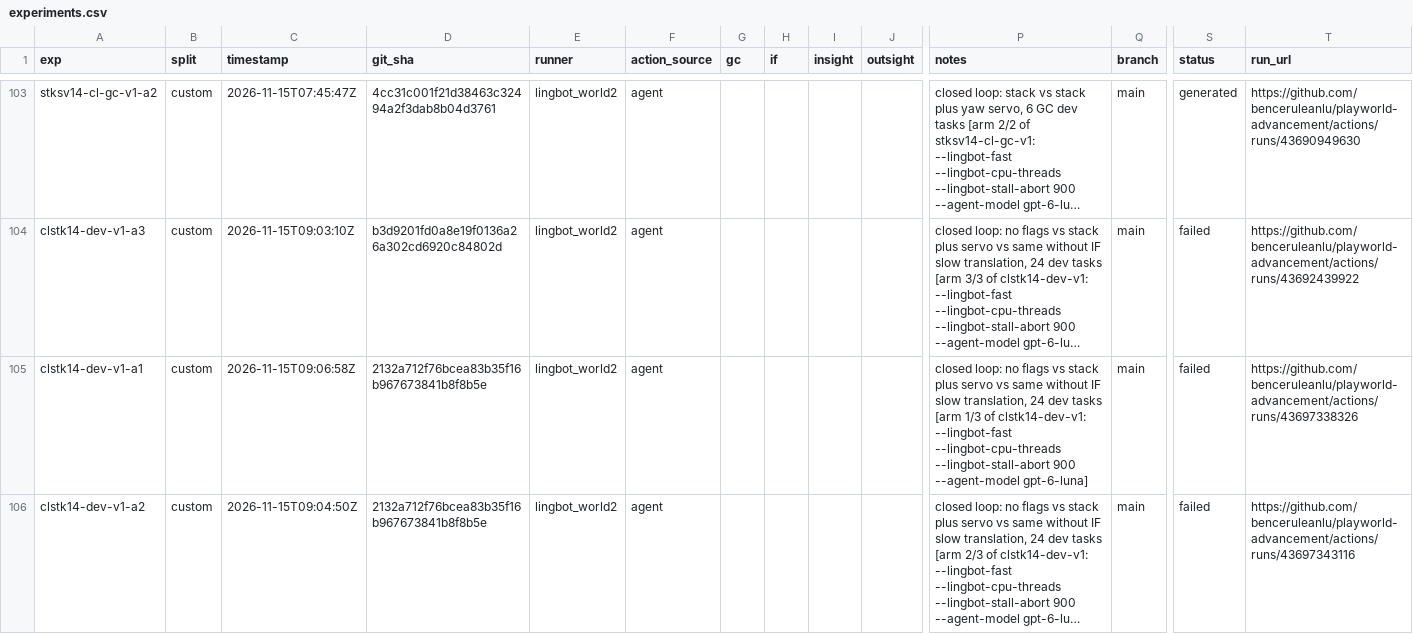
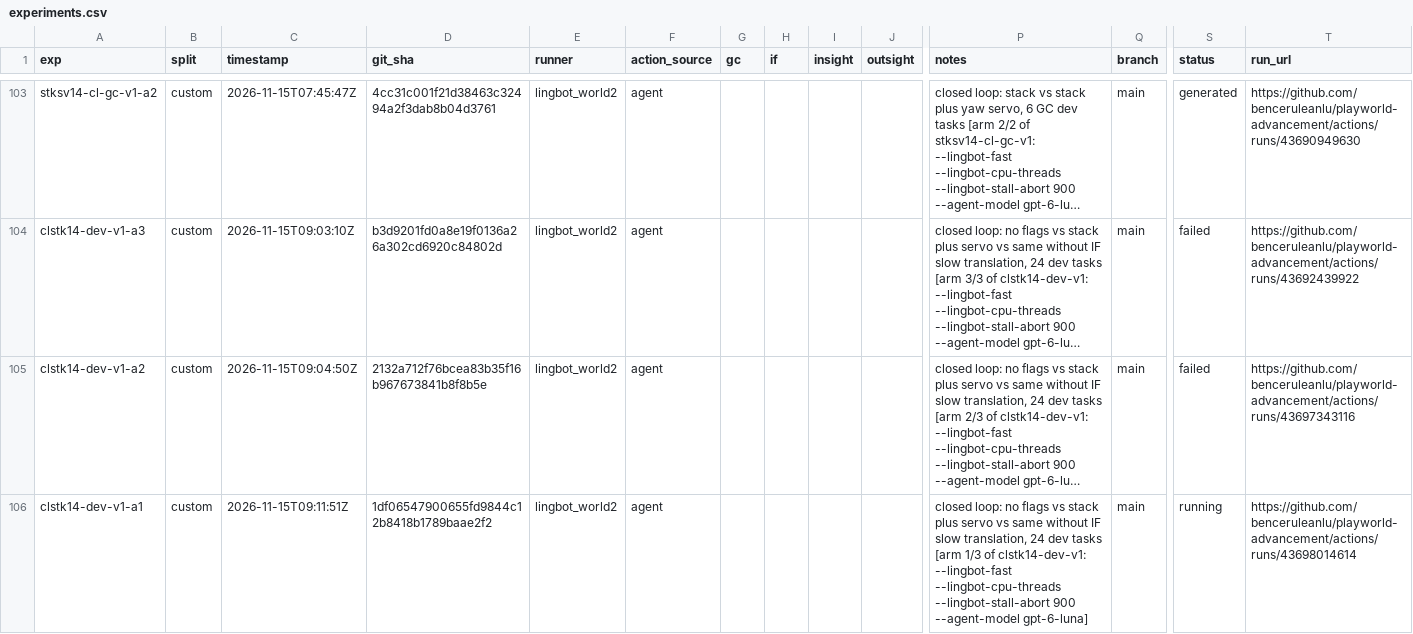
Before and after one commit to benceruleanlu/playworld-advancement, a CSV file: results/experiments.csv, drawn as a sheet; only a part is shown, gaps mark what is left out; long unchanged cells end in …; removed rows and columns are numbered as before the commit, all else as after; rows hold the shown columns only; the diff names each change by its address in the sheet, - before the commit and + after, or states it on an @@ line.

```diff
--- a/results/experiments.csv
+++ b/results/experiments.csv
-row 105: clstk14-dev-v1-a1 | custom | 2026-11-15T09:06:58Z | 2132a712f76bcea83b35f16b967673841b8f8b5e | lingbot_world2 | agent |  |  |  |  | closed loop: no flags vs stack plus servo vs same without IF slow translation, 24 dev tasks [arm 1/3 of clstk14-dev-v1: --lingbot-fast --lingbot-cpu-threads --lingbot-stall-abort 900 --agent-model gpt-6-luna] | main | failed | https://github.com/benceruleanlu/playworld-advancement/actions/runs/43697338326
+row 106: clstk14-dev-v1-a1 | custom | 2026-11-15T09:11:51Z | 1df06547900655fd9844c12b8418b1789baae2f2 | lingbot_world2 | agent |  |  |  |  | closed loop: no flags vs stack plus servo vs same without IF slow translation, 24 dev tasks [arm 1/3 of clstk14-dev-v1: --lingbot-fast --lingbot-cpu-threads --lingbot-stall-abort 900 --agent-model gpt-6-luna] | main | running | https://github.com/benceruleanlu/playworld-advancement/actions/runs/43698014614
```
